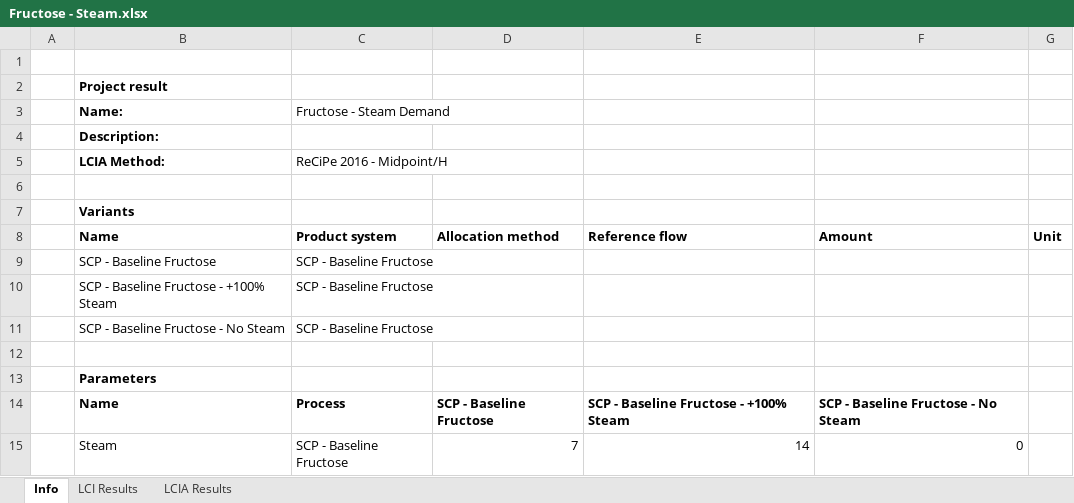
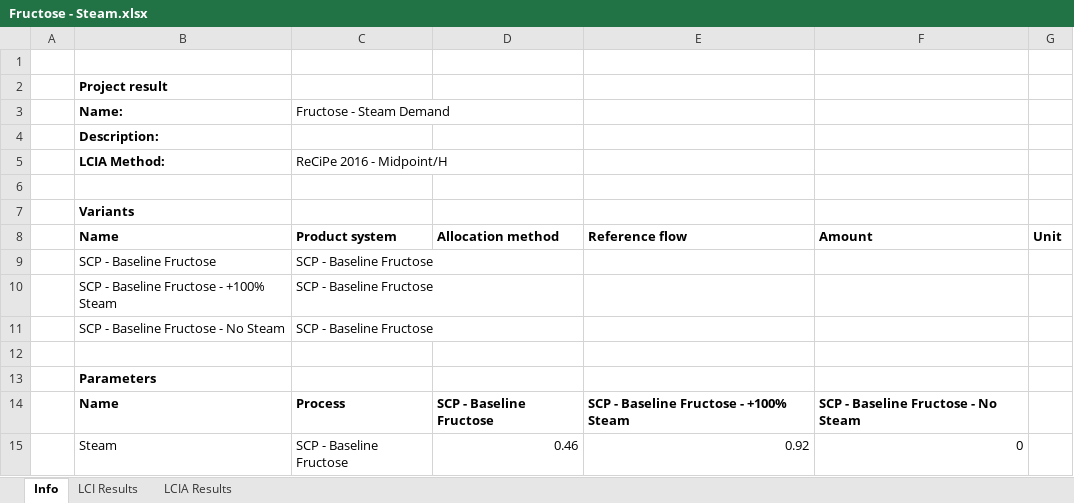
Before and after one commit to abjean-ISU/CO2toSCP_2026, an Excel workbook: OpenLCA_SAResults/Fructose - Steam.xlsx, sheet Info, drawn as a sheet; values as stored, in another font and other column widths than the file's, no borders; the diff names each change by its address in the sheet, - before the commit and + after, or states it on an @@ line.

```diff
--- a/OpenLCA_SAResults/Fructose - Steam.xlsx (sheet Info)
+++ b/OpenLCA_SAResults/Fructose - Steam.xlsx (sheet Info)
-D15: 7
+D15: 0.46
-E15: 14
+E15: 0.92
```
Also changed, not shown: sheet LCI Results, sheet LCIA Results, OpenLCA_SAResults/Acetic Acid - Elec Demand.xlsx, OpenLCA_SAResults/Fructose - Elec Demand.xlsx, 21 other files.
